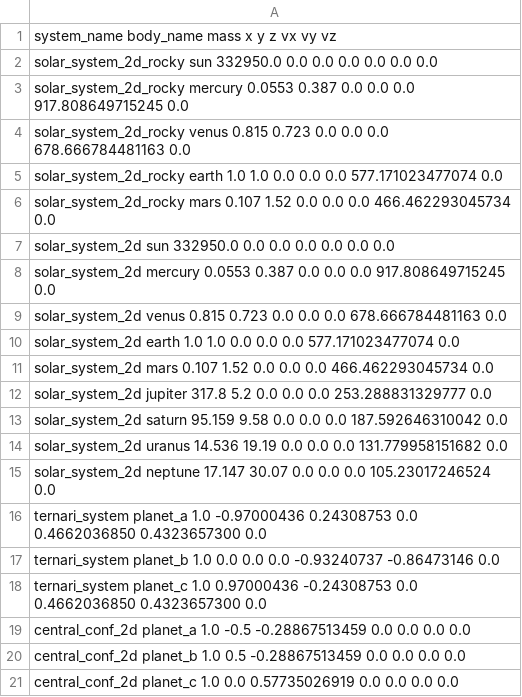
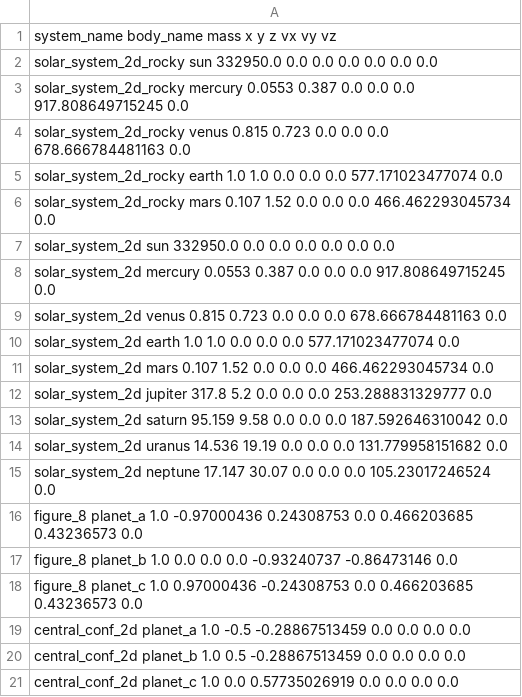
Before and after one commit to victorballester7/n-body-problem, a CSV file: data/data.csv, drawn as a sheet.

```diff
--- a/data/data.csv
+++ b/data/data.csv
@@ -15,5 +15,5 @@ solar_system_2d uranus 14.536 19.19 0.0 0.0 0.0 131.779958151682 0.0
 solar_system_2d neptune 17.147 30.07 0.0 0.0 0.0 105.23017246524 0.0
-ternari_system planet_a 1.0 -0.97000436 0.24308753 0.0 0.4662036850 0.4323657300 0.0
-ternari_system planet_b 1.0 0.0 0.0 0.0 -0.93240737 -0.86473146 0.0
-ternari_system planet_c 1.0 0.97000436 -0.24308753 0.0 0.4662036850 0.4323657300 0.0
+figure_8 planet_a 1.0 -0.97000436 0.24308753 0.0 0.466203685 0.43236573 0.0
+figure_8 planet_b 1.0 0.0 0.0 0.0 -0.93240737 -0.86473146 0.0
+figure_8 planet_c 1.0 0.97000436 -0.24308753 0.0 0.466203685 0.43236573 0.0
 central_conf_2d planet_a 1.0 -0.5 -0.28867513459 0.0 0.0 0.0 0.0
```
Also changed, not shown: 6 other files.
